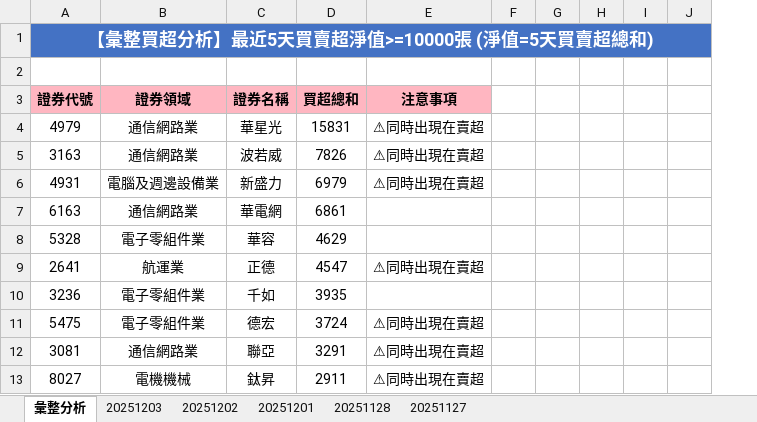
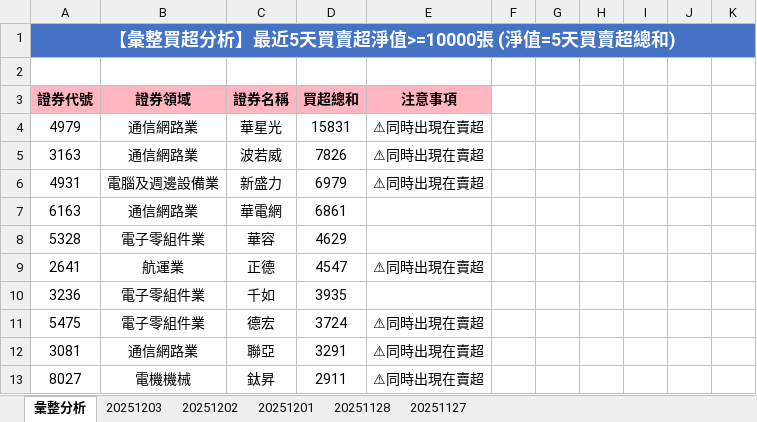
Before and after one commit to ccupcpop/GetDailyStock, an Excel workbook: StockInfo/otc_analysis_result.xlsx, sheet 彙整分析, drawn as a sheet; only a part is shown; values as stored, in another font and other column widths than the file's, no borders; the diff names each change by its address in the sheet, - before the commit and + after, or states it on an @@ line.

```diff
--- a/StockInfo/otc_analysis_result.xlsx (sheet 彙整分析)
+++ b/StockInfo/otc_analysis_result.xlsx (sheet 彙整分析)
+column K, empty
```
Also changed, not shown: StockInfo/otc_analysis_result_20251203.xlsx, StockInfo/tse_analysis_result.xlsx, 4 other files.
